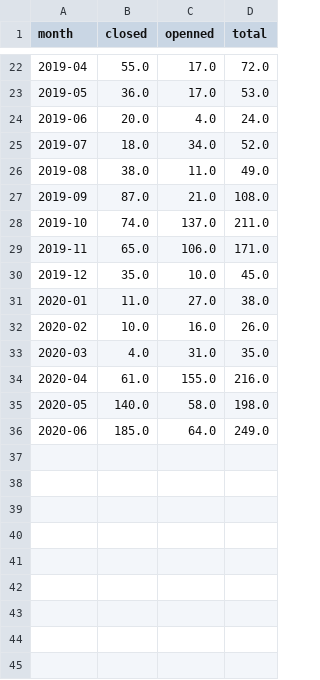
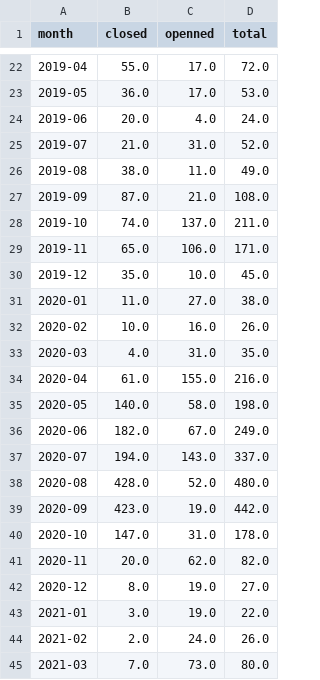
Before and after one commit to fundeIT/ALAC, a CSV file: monitoring/data/tickets-by-month.csv, drawn as a sheet; only a part is shown, gaps mark what is left out.

```diff
--- a/monitoring/data/tickets-by-month.csv
+++ b/monitoring/data/tickets-by-month.csv
@@ -24,3 +24,3 @@ month,closed,openned,total
 2019-06,20.0,4.0,24.0
-2019-07,18.0,34.0,52.0
+2019-07,21.0,31.0,52.0
 2019-08,38.0,11.0,49.0
@@ -35,2 +35,11 @@ month,closed,openned,total
 2020-05,140.0,58.0,198.0
-2020-06,185.0,64.0,249.0
+2020-06,182.0,67.0,249.0
+2020-07,194.0,143.0,337.0
+2020-08,428.0,52.0,480.0
+2020-09,423.0,19.0,442.0
+2020-10,147.0,31.0,178.0
+2020-11,20.0,62.0,82.0
+2020-12,8.0,19.0,27.0
+2021-01,3.0,19.0,22.0
+2021-02,2.0,24.0,26.0
+2021-03,7.0,73.0,80.0
```
Also changed, not shown: monitoring/data/complains-actions.csv, monitoring/data/complains-by-offices.csv, 38 other files.
